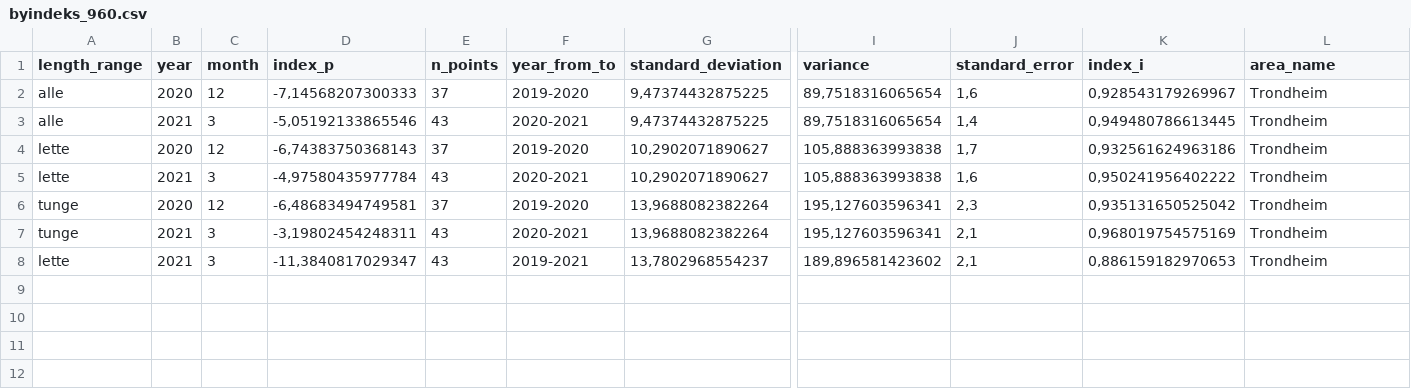
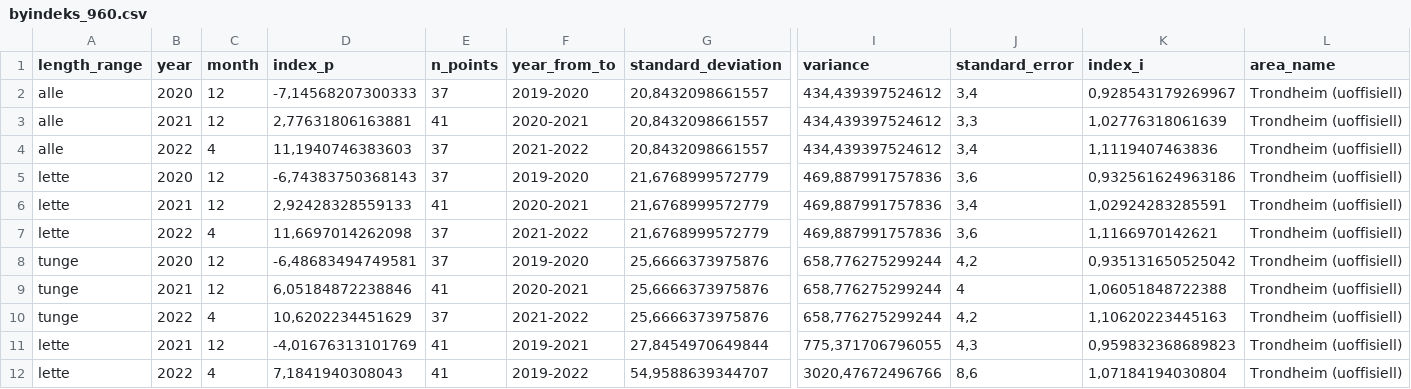
Before and after one commit to snohan/byindeks, a CSV file: data_indexpoints_tidy/byindeks_960.csv, drawn as a sheet; only a part is shown, gaps mark what is left out; addresses are those after the commit; rows hold the shown columns only; the diff names each change by its address in the sheet, - before the commit and + after, or states it on an @@ line.

```diff
--- a/data_indexpoints_tidy/byindeks_960.csv
+++ b/data_indexpoints_tidy/byindeks_960.csv
-G2:G3 (standard_deviation): 9,47374432875225
+G2:G3 (standard_deviation): 20,8432098661557
-I2:I3 (variance): 89,7518316065654
+I2:I3 (variance): 434,439397524612
-J2 (standard_error): 1,6
+J2 (standard_error): 3,4
-L2:L3 (area_name): Trondheim
+L2:L3 (area_name): Trondheim (uoffisiell)
-C3 (month): 3
+C3 (month): 12
-D3 (index_p): -5,05192133865546
+D3 (index_p): 2,77631806163881
-E3 (n_points): 43
+E3 (n_points): 41
-J3 (standard_error): 1,4
+J3 (standard_error): 3,3
-K3 (index_i): 0,949480786613445
+K3 (index_i): 1,02776318061639
+row 4: alle | 2022 | 4 | 11,1940746383603 | 37 | 2021-2022 | 20,8432098661557 | 434,439397524612 | 3,4 | 1,1119407463836 | Trondheim (uoffisiell)
-G5:G6 (standard_deviation): 10,2902071890627
+G5:G6 (standard_deviation): 21,6768999572779
-I5:I6 (variance): 105,888363993838
+I5:I6 (variance): 469,887991757836
-J5 (standard_error): 1,7
+J5 (standard_error): 3,6
-L5:L6 (area_name): Trondheim
+L5:L6 (area_name): Trondheim (uoffisiell)
-C6 (month): 3
+C6 (month): 12
-D6 (index_p): -4,97580435977784
+D6 (index_p): 2,92428328559133
-E6 (n_points): 43
+E6 (n_points): 41
-J6 (standard_error): 1,6
+J6 (standard_error): 3,4
-K6 (index_i): 0,950241956402222
+K6 (index_i): 1,02924283285591
+row 7: lette | 2022 | 4 | 11,6697014262098 | 37 | 2021-2022 | 21,6768999572779 | 469,887991757836 | 3,6 | 1,1166970142621 | Trondheim (uoffisiell)
-G8:G9 (standard_deviation): 13,9688082382264
+G8:G9 (standard_deviation): 25,6666373975876
-I8:I9 (variance): 195,127603596341
+I8:I9 (variance): 658,776275299244
-J8 (standard_error): 2,3
+J8 (standard_error): 4,2
-L8:L9 (area_name): Trondheim
+L8:L9 (area_name): Trondheim (uoffisiell)
-C9 (month): 3
+C9 (month): 12
-D9 (index_p): -3,19802454248311
+D9 (index_p): 6,05184872238846
-E9 (n_points): 43
+E9 (n_points): 41
-J9 (standard_error): 2,1
+J9 (standard_error): 4
-K9 (index_i): 0,968019754575169
+K9 (index_i): 1,06051848722388
+row 10: tunge | 2022 | 4 | 10,6202234451629 | 37 | 2021-2022 | 25,6666373975876 | 658,776275299244 | 4,2 | 1,10620223445163 | Trondheim (uoffisiell)
-C11 (month): 3
+C11 (month): 12
-D11 (index_p): -11,3840817029347
+D11 (index_p): -4,01676313101769
-E11 (n_points): 43
+E11 (n_points): 41
-G11 (standard_deviation): 13,7802968554237
+G11 (standard_deviation): 27,8454970649844
-I11 (variance): 189,896581423602
+I11 (variance): 775,371706796055
-J11 (standard_error): 2,1
+J11 (standard_error): 4,3
-K11 (index_i): 0,886159182970653
+K11 (index_i): 0,959832368689823
-L11 (area_name): Trondheim
+L11 (area_name): Trondheim (uoffisiell)
+row 12: lette | 2022 | 4 | 7,1841940308043 | 41 | 2019-2022 | 54,9588639344707 | 3020,47672496766 | 8,6 | 1,07184194030804 | Trondheim (uoffisiell)
```
Also changed, not shown: data_indexpoints_tidy/byindeks_maanedlig_960.csv, data_indexpoints_tidy/indekspunkt_960.csv, 6 other files.
